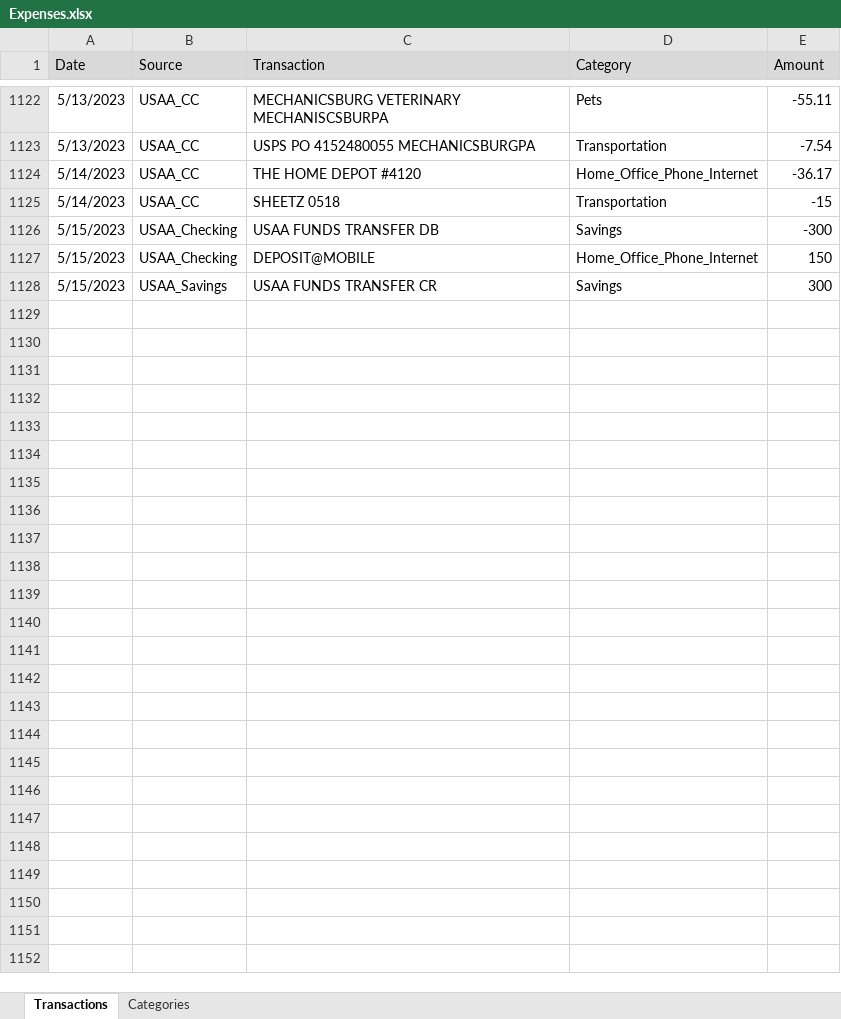
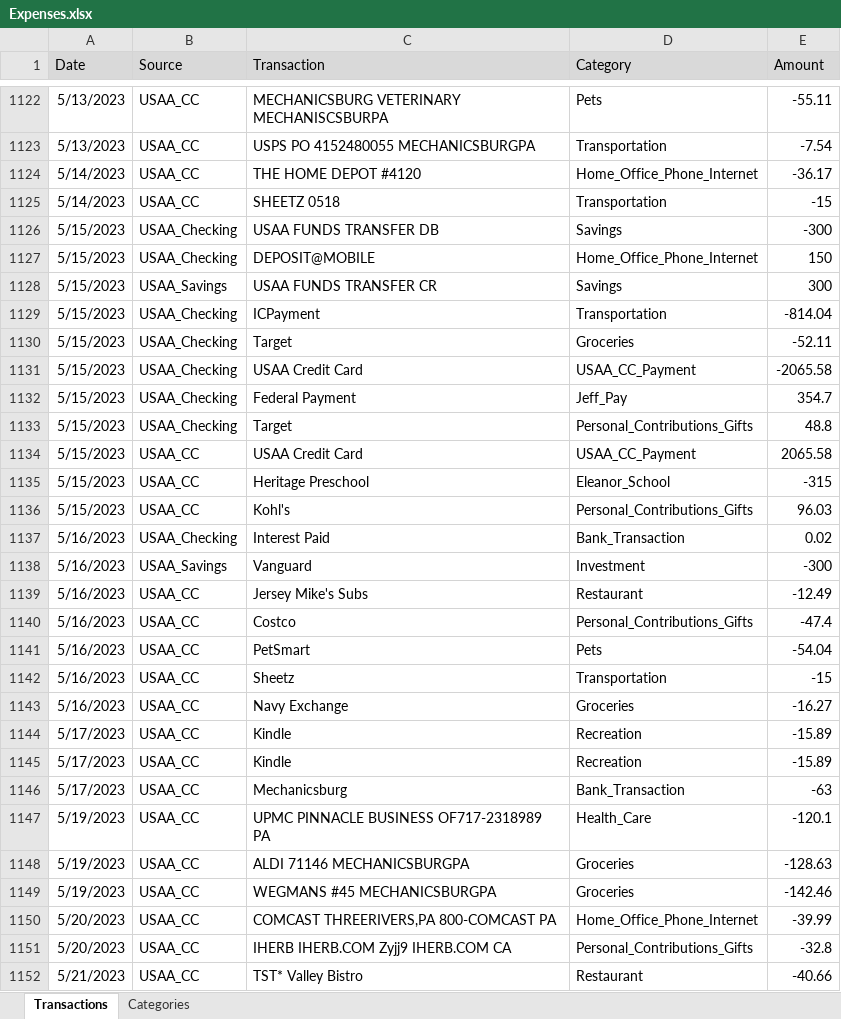
Before and after one commit to jegood78/Financial_Planning, an Excel workbook: Expenses.xlsx, sheet Transactions, drawn as a sheet; only a part is shown, gaps mark what is left out; values as stored, in another font and other column widths than the file's, no borders; table styles not drawn; the diff names each change by its address in the sheet, - before the commit and + after, or states it on an @@ line.

```diff
--- a/Expenses.xlsx (sheet Transactions)
+++ b/Expenses.xlsx (sheet Transactions)
+row 1129: 5/15/2023 | USAA_Checking | ICPayment | Transportation | -814.04
+row 1130: 5/15/2023 | USAA_Checking | Target | Groceries | -52.11
+row 1131: 5/15/2023 | USAA_Checking | USAA Credit Card | USAA_CC_Payment | -2065.58
+row 1132: 5/15/2023 | USAA_Checking | Federal Payment | Jeff_Pay | 354.7
+row 1133: 5/15/2023 | USAA_Checking | Target | Personal_Contributions_Gifts | 48.8
+row 1134: 5/15/2023 | USAA_CC | USAA Credit Card | USAA_CC_Payment | 2065.58
+row 1135: 5/15/2023 | USAA_CC | Heritage Preschool | Eleanor_School | -315
+row 1136: 5/15/2023 | USAA_CC | Kohl's | Personal_Contributions_Gifts | 96.03
+row 1137: 5/16/2023 | USAA_Checking | Interest Paid | Bank_Transaction | 0.02
+row 1138: 5/16/2023 | USAA_Savings | Vanguard | Investment | -300
+row 1139: 5/16/2023 | USAA_CC | Jersey Mike's Subs | Restaurant | -12.49
+row 1140: 5/16/2023 | USAA_CC | Costco | Personal_Contributions_Gifts | -47.4
+row 1141: 5/16/2023 | USAA_CC | PetSmart | Pets | -54.04
+row 1142: 5/16/2023 | USAA_CC | Sheetz | Transportation | -15
+row 1143: 5/16/2023 | USAA_CC | Navy Exchange | Groceries | -16.27
+row 1144: 5/17/2023 | USAA_CC | Kindle | Recreation | -15.89
+row 1145: 5/17/2023 | USAA_CC | Kindle | Recreation | -15.89
+row 1146: 5/17/2023 | USAA_CC | Mechanicsburg | Bank_Transaction | -63
+row 1147: 5/19/2023 | USAA_CC | UPMC PINNACLE BUSINESS OF717-2318989 PA | Health_Care | -120.1
+row 1148: 5/19/2023 | USAA_CC | ALDI 71146 MECHANICSBURGPA | Groceries | -128.63
+row 1149: 5/19/2023 | USAA_CC | WEGMANS #45 MECHANICSBURGPA | Groceries | -142.46
+row 1150: 5/20/2023 | USAA_CC | COMCAST THREERIVERS,PA 800-COMCAST PA | Home_Office_Phone_Internet | -39.99
+row 1151: 5/20/2023 | USAA_CC | IHERB IHERB.COM Zyjj9 IHERB.COM CA | Personal_Contributions_Gifts | -32.8
+row 1152: 5/21/2023 | USAA_CC | TST* Valley Bistro | Restaurant | -40.66
```
Also changed, not shown: 1 other file.
